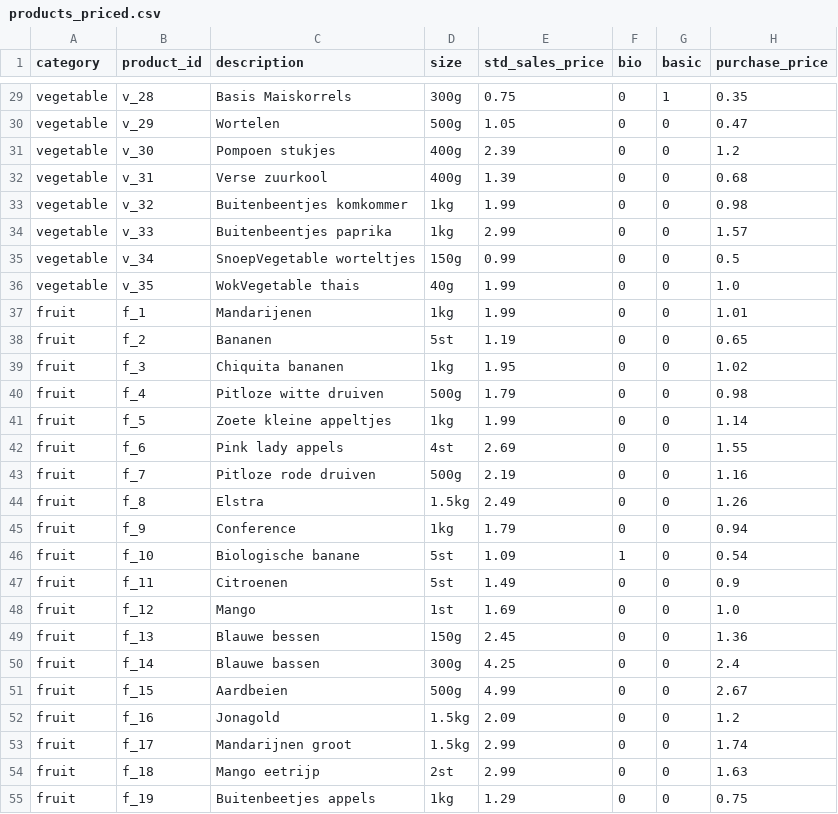
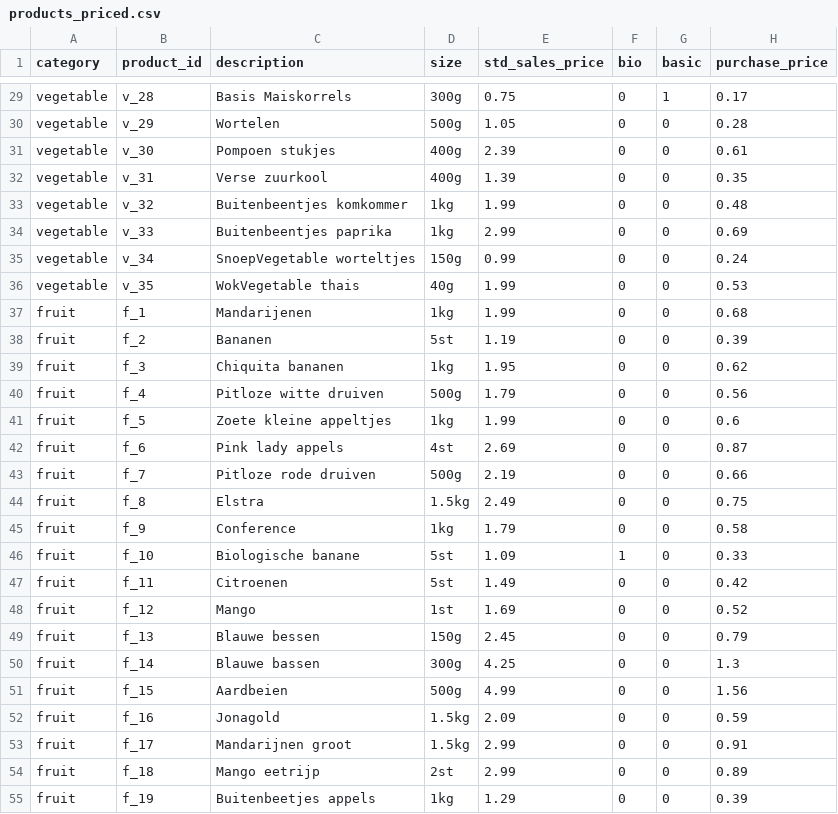
Before and after one commit to buildingblocksbv/data-challenge, a CSV file: data/products_priced.csv, drawn as a sheet; only a part is shown, gaps mark what is left out; the diff covers the shown part only; the diff names each change by its address in the sheet, - before the commit and + after, or states it on an @@ line.

```diff
--- a/data/products_priced.csv
+++ b/data/products_priced.csv
-H29 (purchase_price): 0.35
+H29 (purchase_price): 0.17
-H30 (purchase_price): 0.47
+H30 (purchase_price): 0.28
-H31 (purchase_price): 1.2
+H31 (purchase_price): 0.61
-H32 (purchase_price): 0.68
+H32 (purchase_price): 0.35
-H33 (purchase_price): 0.98
+H33 (purchase_price): 0.48
-H34 (purchase_price): 1.57
+H34 (purchase_price): 0.69
-H35 (purchase_price): 0.5
+H35 (purchase_price): 0.24
-H36 (purchase_price): 1.0
+H36 (purchase_price): 0.53
-H37 (purchase_price): 1.01
+H37 (purchase_price): 0.68
-H38 (purchase_price): 0.65
+H38 (purchase_price): 0.39
-H39 (purchase_price): 1.02
+H39 (purchase_price): 0.62
-H40 (purchase_price): 0.98
+H40 (purchase_price): 0.56
-H41 (purchase_price): 1.14
+H41 (purchase_price): 0.6
-H42 (purchase_price): 1.55
+H42 (purchase_price): 0.87
-H43 (purchase_price): 1.16
+H43 (purchase_price): 0.66
-H44 (purchase_price): 1.26
+H44 (purchase_price): 0.75
-H45 (purchase_price): 0.94
+H45 (purchase_price): 0.58
-H46 (purchase_price): 0.54
+H46 (purchase_price): 0.33
-H47 (purchase_price): 0.9
+H47 (purchase_price): 0.42
-H48 (purchase_price): 1.0
+H48 (purchase_price): 0.52
-H49 (purchase_price): 1.36
+H49 (purchase_price): 0.79
-H50 (purchase_price): 2.4
+H50 (purchase_price): 1.3
-H51 (purchase_price): 2.67
+H51 (purchase_price): 1.56
-H52 (purchase_price): 1.2
+H52 (purchase_price): 0.59
-H53 (purchase_price): 1.74
+H53 (purchase_price): 0.91
-H54 (purchase_price): 1.63
+H54 (purchase_price): 0.89
-H55 (purchase_price): 0.75
+H55 (purchase_price): 0.39
```
Also changed, not shown: 128 edited cells elsewhere in this file.
